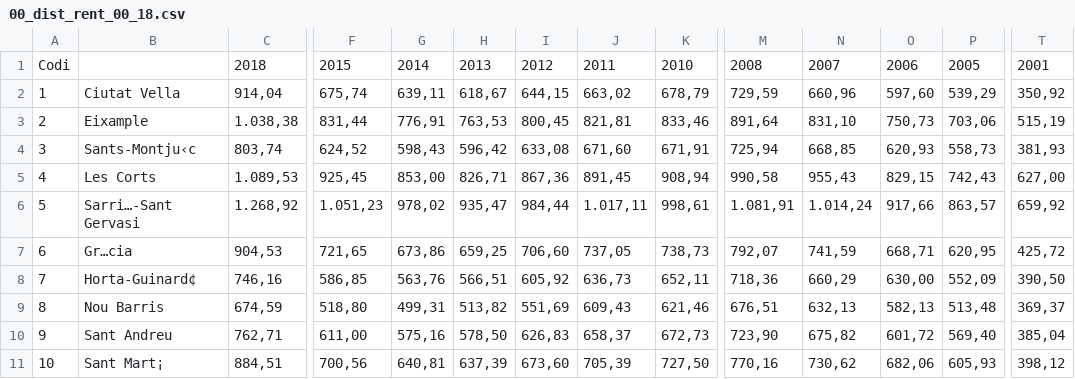
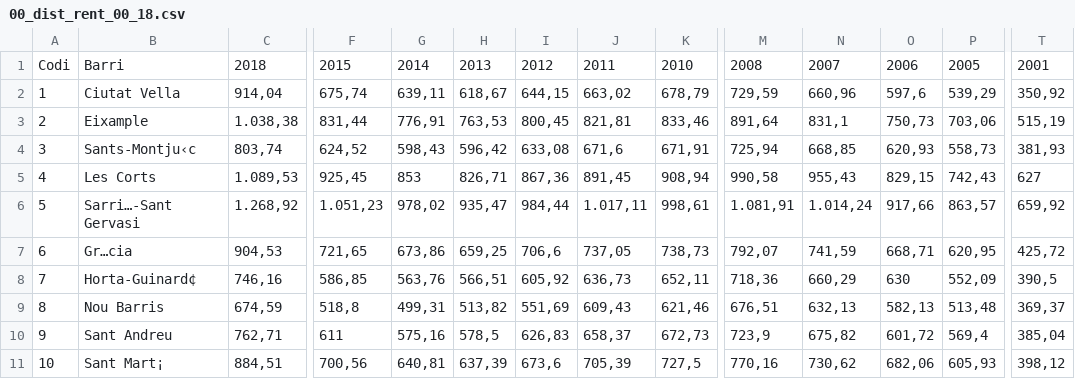
Before and after one commit to jaumevr15/Project-Week-5-Your-Own-Project, a CSV file: your-project/databases/00_dist_rent_00_18.csv, drawn as a sheet; only a part is shown, gaps mark what is left out; the diff names each change by its address in the sheet, - before the commit and + after, or states it on an @@ line.

```diff
--- a/your-project/databases/00_dist_rent_00_18.csv
+++ b/your-project/databases/00_dist_rent_00_18.csv
-B1: (empty)
+B1: Barri
-O2: 597,60
+O2: 597,6
-N3: 831,10
+N3: 831,1
-J4: 671,60
+J4: 671,6
-G5: 853,00
+G5: 853
-T5: 627,00
+T5: 627
-I7: 706,60
+I7: 706,6
-O8: 630,00
+O8: 630
-T8: 390,50
+T8: 390,5
-F9: 518,80
+F9: 518,8
-F10: 611,00
+F10: 611
-H10: 578,50
+H10: 578,5
-M10: 723,90
+M10: 723,9
-P10: 569,40
+P10: 569,4
-I11: 673,60
+I11: 673,6
-K11: 727,50
+K11: 727,5
```
Also changed, not shown: your-project/databases/01_barr_rent_13_18.csv, your-project/databases/02_barr_rent_19_trim.csv, 1 other file.
